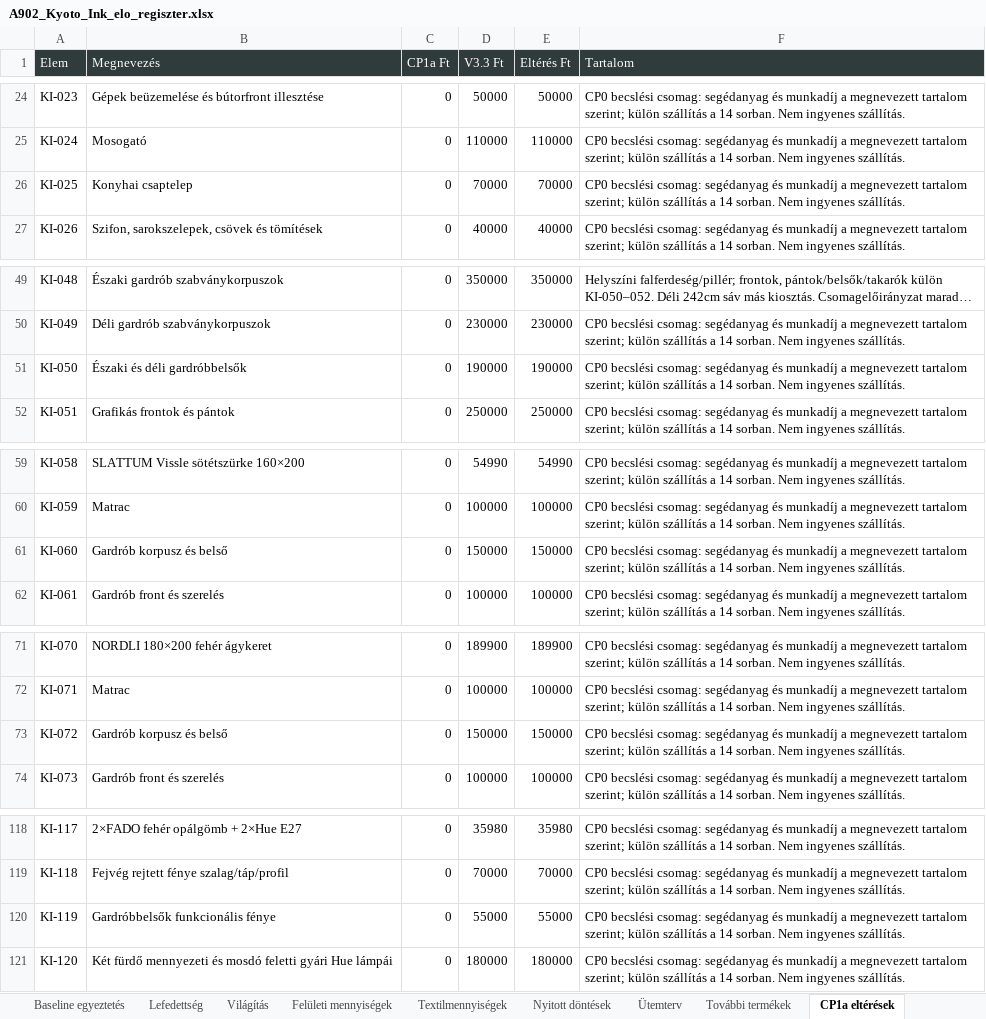
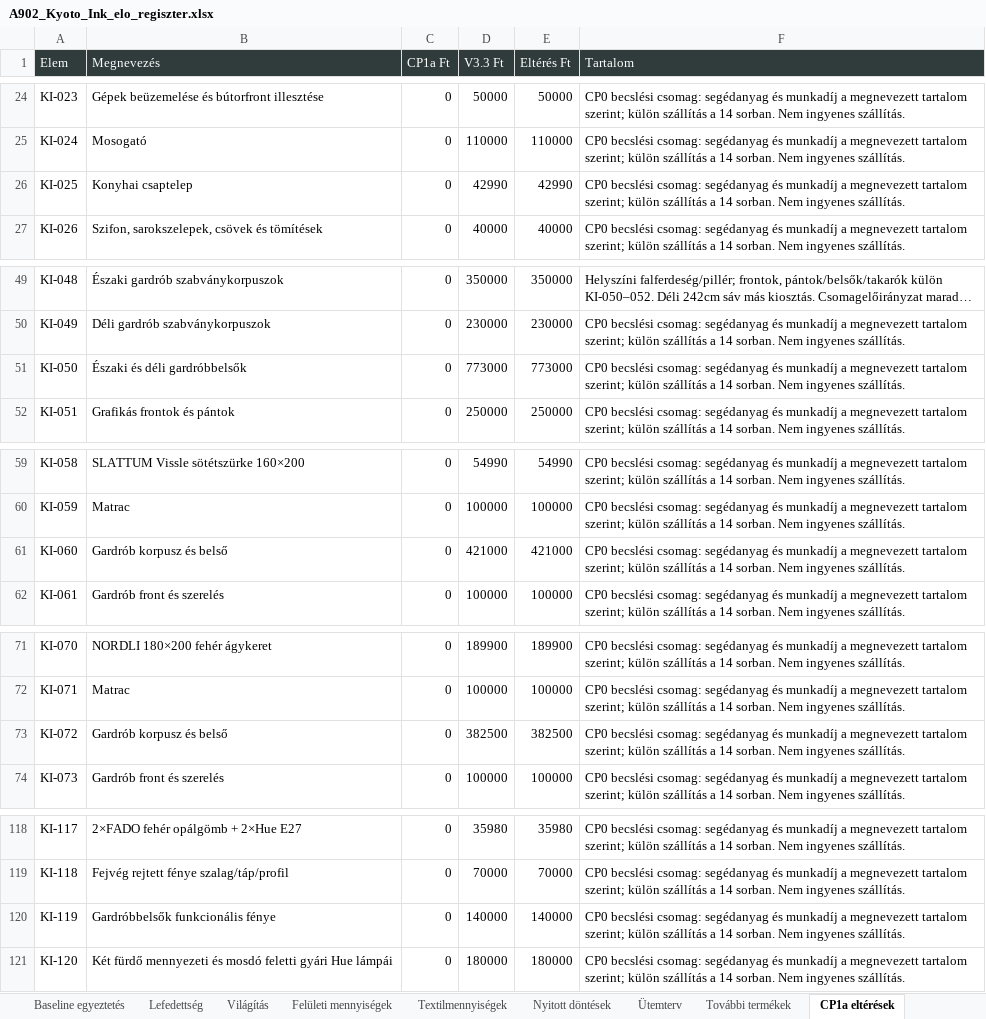
Before and after one commit to peterkapusi88-hub/wsg-berendezes, an Excel workbook: execution/a902-s01-kyoto-ink-20261026/outputs/A902_Kyoto_Ink_elo_regiszter.xlsx, sheet CP1a eltérések, drawn as a sheet; only a part is shown, gaps mark what is left out; long unchanged cells end in …; values as stored, in another font and other column widths than the file's, no borders; the diff names each change by its address in the sheet, - before the commit and + after, or states it on an @@ line.

```diff
--- a/execution/a902-s01-kyoto-ink-20261026/outputs/A902_Kyoto_Ink_elo_regiszter.xlsx (sheet CP1a eltérések)
+++ b/execution/a902-s01-kyoto-ink-20261026/outputs/A902_Kyoto_Ink_elo_regiszter.xlsx (sheet CP1a eltérések)
-D26 (V3.3 Ft): 70000
+D26 (V3.3 Ft): 42990
-E26 (Eltérés Ft): 70000
+E26 (Eltérés Ft): 42990
-D51 (V3.3 Ft): 190000
+D51 (V3.3 Ft): 773000
-E51 (Eltérés Ft): 190000
+E51 (Eltérés Ft): 773000
-D61 (V3.3 Ft): 150000
+D61 (V3.3 Ft): 421000
-E61 (Eltérés Ft): 150000
+E61 (Eltérés Ft): 421000
-D73 (V3.3 Ft): 150000
+D73 (V3.3 Ft): 382500
-E73 (Eltérés Ft): 150000
+E73 (Eltérés Ft): 382500
-D120 (V3.3 Ft): 55000
+D120 (V3.3 Ft): 140000
-E120 (Eltérés Ft): 55000
+E120 (Eltérés Ft): 140000
```
Also changed, not shown: sheet Elemregiszter, sheet Összesítő, sheet Baseline egyeztetés, other sheet tabs, formulas that keep their value, 25 other files.
